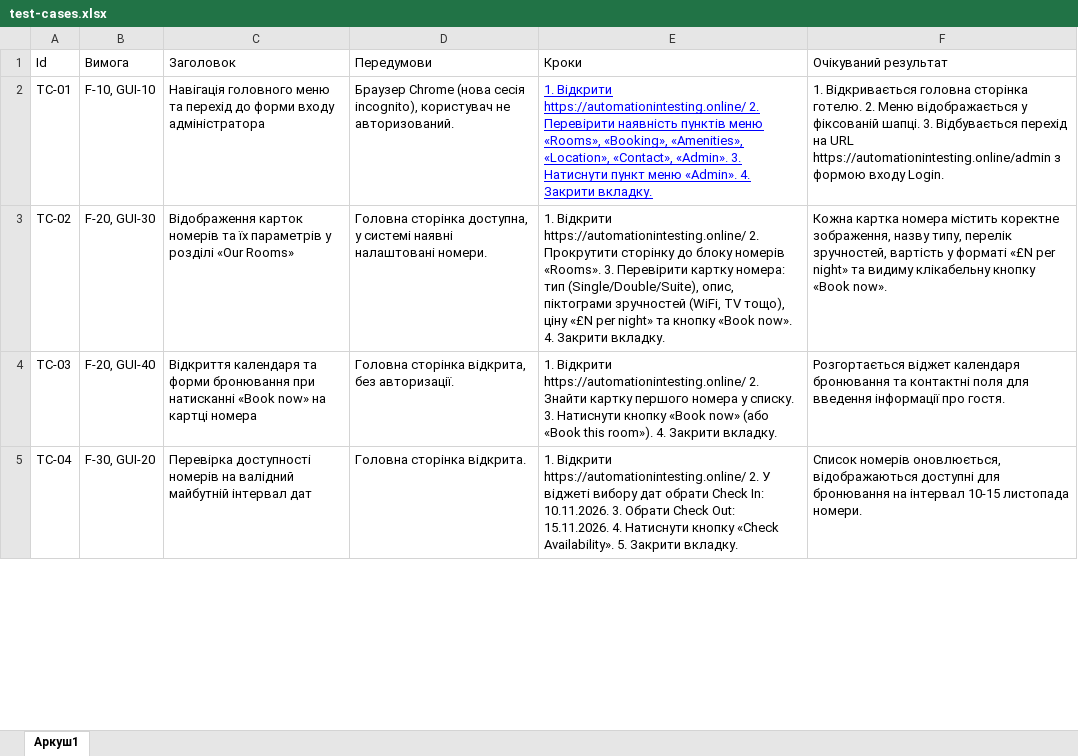
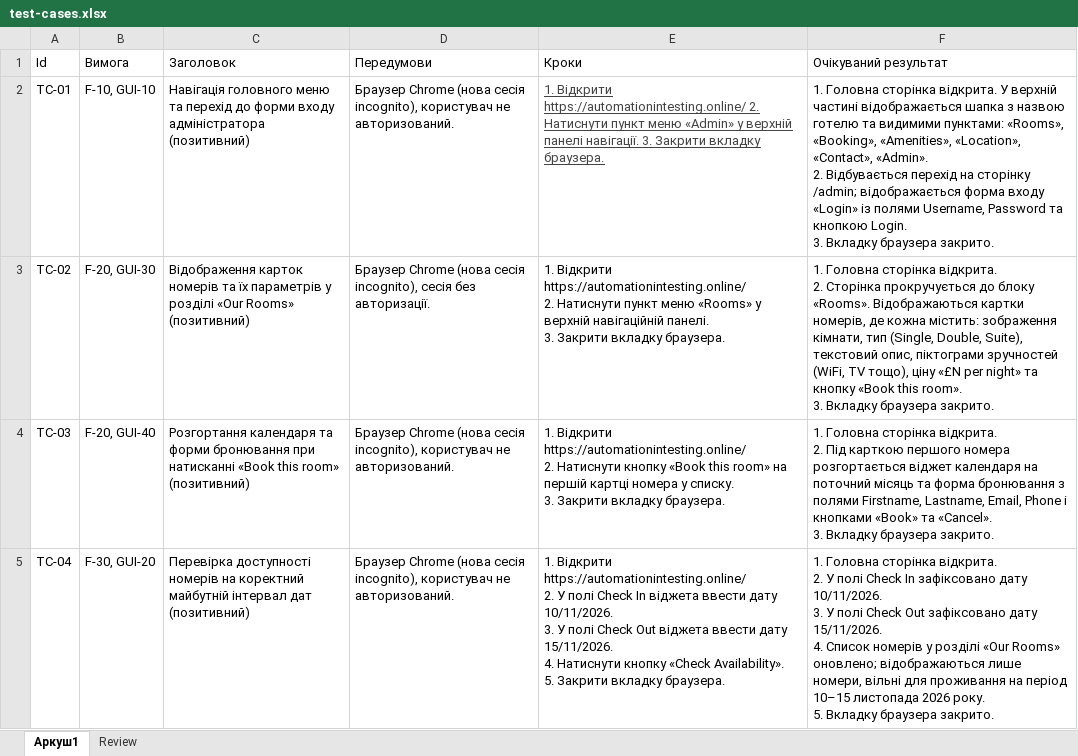
Before and after one commit to tiktakson/tzyaps1, an Excel workbook: docs/sprint3/test-cases.xlsx, sheet Аркуш1, drawn as a sheet; only a part is shown; values as stored, in another font and other column widths than the file's, no borders; charts and pictures and table styles not drawn; ↵ is a line break in a cell; the diff covers the shown part only; the diff names each change by its address in the sheet, - before the commit and + after, or states it on an @@ line.

Commit message:
Додано аркуш Review та виправлено неточності кейсів

```diff
--- a/docs/sprint3/test-cases.xlsx (sheet Аркуш1)
+++ b/docs/sprint3/test-cases.xlsx (sheet Аркуш1)
+sheet tab: Review
-C2 (Заголовок): …входу адміністратора
+C2 (Заголовок): …входу адміністратора (позитивний)
-E2 (Кроки): …https://automationintesting.online/ 2. Перевірити наявність пунктів меню «Rooms», «Booking», «Amenities», «Location», «Contact», «Admin». 3. Натиснути пункт меню «Admin». 4. Закрити вкладку.
+E2 (Кроки): …https://automationintesting.online/ 2. Натиснути пункт меню «Admin» у верхній панелі навігації. 3. Закрити вкладку браузера.
-E2 text colour: #0000FF
+E2 text colour: #434343
-F2 (Очікуваний результат): 1. Відкривається головна сторінка готелю. 2. Меню відображається у фіксованій шапці. 3. Відбувається перехід на URL https://automationintesting.online/admin з формою входу Login.
+F2 (Очікуваний результат): 1. Головна сторінка відкрита. У верхній частині відображається шапка з назвою готелю та видимими пунктами: «Rooms», «Booking», «Amenities», «Location», «Contact», «Admin». ↵ 2. Відбувається перехід на сторінку /admin; відображається форма входу «Login» із полями Username, Password та кнопкою Login. ↵ 3. Вкладку браузера закрито.
-C3 (Заголовок): …«Our Rooms»
+C3 (Заголовок): …«Our Rooms» (позитивний)
-D3 (Передумови): Головна сторінка доступна, у системі наявні налаштовані номери.
+D3 (Передумови): Браузер Chrome (нова сесія incognito), сесія без авторизації.
-E3 (Кроки): …https://automationintesting.online/ 2. Прокрутити сторінку до блоку номерів «Rooms». 3. Перевірити картку номера: тип (Single/Double/Suite), опис, піктограми зручностей (WiFi, TV тощо), ціну «£N per night» та кнопку «Book now». 4. Закрити вкладку.
+E3 (Кроки): …https://automationintesting.online/ ↵ 2. Натиснути пункт меню «Rooms» у верхній навігаційній панелі. ↵ 3. Закрити вкладку браузера.
-F3 (Очікуваний результат): Кожна картка номера містить коректне зображення, назву типу, перелік зручностей, вартість у форматі «£N per night» та видиму клікабельну кнопку «Book now».
+F3 (Очікуваний результат): 1. Головна сторінка відкрита. ↵ 2. Сторінка прокручується до блоку «Rooms». Відображаються картки номерів, де кожна містить: зображення кімнати, тип (Single, Double, Suite), текстовий опис, піктограми зручностей (WiFi, TV тощо), ціну «£N per night» та кнопку «Book this room». ↵ 3. Вкладку браузера закрито.
-C4 (Заголовок): Відкриття календаря та форми бронювання при натисканні «Book now» на картці номера
+C4 (Заголовок): Розгортання календаря та форми бронювання при натисканні «Book this room» (позитивний)
-D4 (Передумови): Головна сторінка відкрита, без авторизації.
+D4 (Передумови): Браузер Chrome (нова сесія incognito), користувач не авторизований.
-E4 (Кроки): …https://automationintesting.online/ 2. Знайти картку першого номера у списку. 3. Натиснути кнопку «Book now» (або «Book this room»). 4. Закрити вкладку.
+E4 (Кроки): …https://automationintesting.online/ ↵ 2. Натиснути кнопку «Book this room» на першій картці номера у списку. ↵ 3. Закрити вкладку браузера.
-F4 (Очікуваний результат): Розгортається віджет календаря бронювання та контактні поля для введення інформації про гостя.
+F4 (Очікуваний результат): 1. Головна сторінка відкрита. ↵ 2. Під карткою першого номера розгортається віджет календаря на поточний місяць та форма бронювання з полями Firstname, Lastname, Email, Phone і кнопками «Book» та «Cancel». ↵ 3. Вкладку браузера закрито.
-C5 (Заголовок): …номерів на валідний майбутній інтервал дат
+C5 (Заголовок): …номерів на коректний майбутній інтервал дат (позитивний)
-D5 (Передумови): Головна сторінка відкрита.
+D5 (Передумови): Браузер Chrome (нова сесія incognito), користувач не авторизований.
-E5 (Кроки): …2. У віджеті вибору дат обрати Check In: 10.11.2026. 3. Обрати Check Out: 15.11.2026. 4. Натиснути кнопку «Check Availability». 5. Закрити вкладку.
+E5 (Кроки): …2. У полі Check In віджета ввести дату 10/11/2026. ↵ 3. У полі Check Out віджета ввести дату 15/11/2026. ↵ 4. Натиснути кнопку «Check Availability». ↵ 5. Закрити вкладку браузера.
-F5 (Очікуваний результат): Список номерів оновлюється, відображаються доступні для бронювання на інтервал 10-15 листопада номери.
+F5 (Очікуваний результат): 1. Головна сторінка відкрита. ↵ 2. У полі Check In зафіксовано дату 10/11/2026. ↵ 3. У полі Check Out зафіксовано дату 15/11/2026. ↵ 4. Список номерів у розділі «Our Rooms» оновлено; відображаються лише номери, вільні для проживання на період 10–15 листопада 2026 року. ↵ 5. Вкладку браузера закрито.
```
Also changed, not shown: 8 added rows and 64 edited cells elsewhere in this sheet, charts or pictures.
